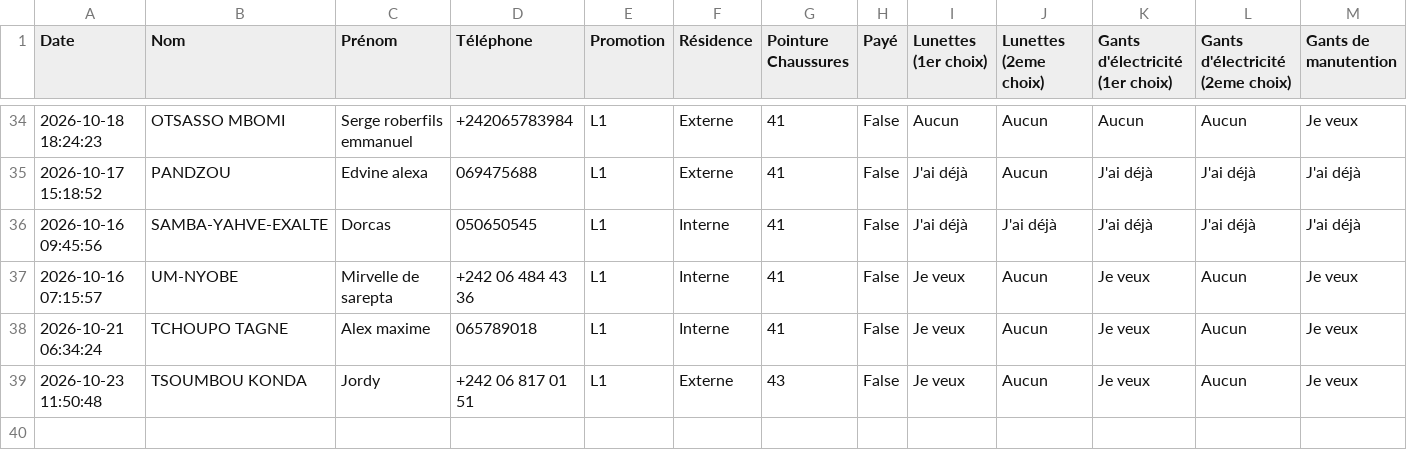
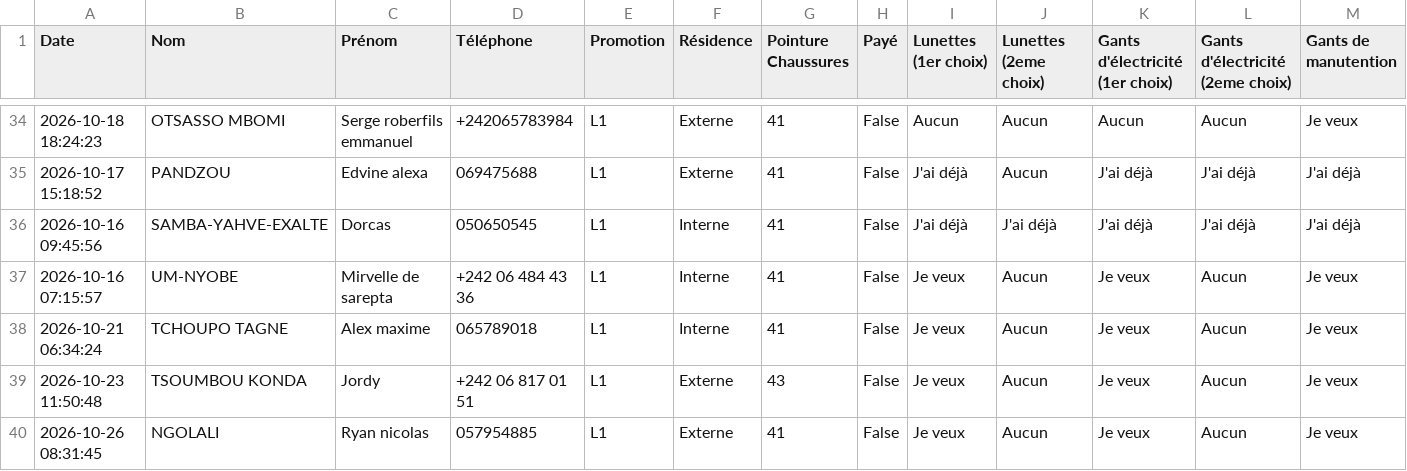
Before and after one commit to ombeandongaseth-ops/EPI-L1, a CSV file: demandes_epi_officiel.csv, drawn as a sheet; only a part is shown, gaps mark what is left out; rows hold the shown columns only; the diff names each change by its address in the sheet, - before the commit and + after, or states it on an @@ line.

Commit message:
Mise à jour automatique des données EPI

```diff
--- a/demandes_epi_officiel.csv
+++ b/demandes_epi_officiel.csv
+row 40: 2026-10-26 08:31:45 | NGOLALI | Ryan nicolas | 057954885 | L1 | Externe | 41 | False | Je veux | Aucun | Je veux | Aucun | Je veux
```
